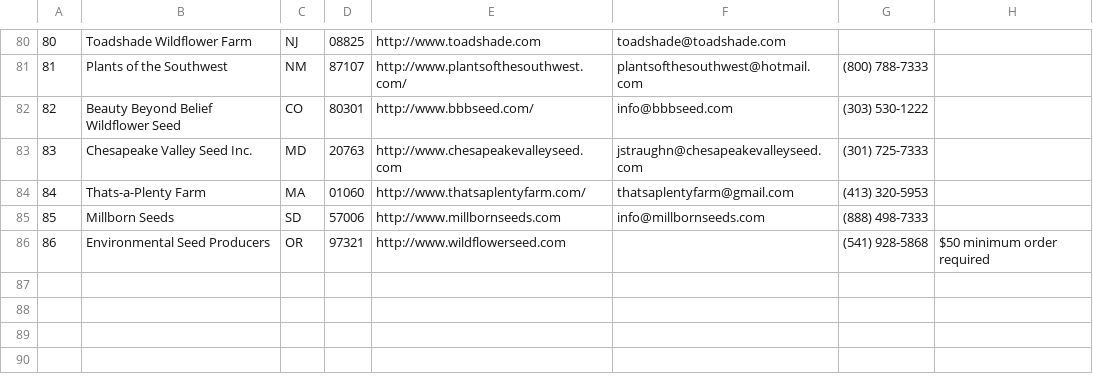
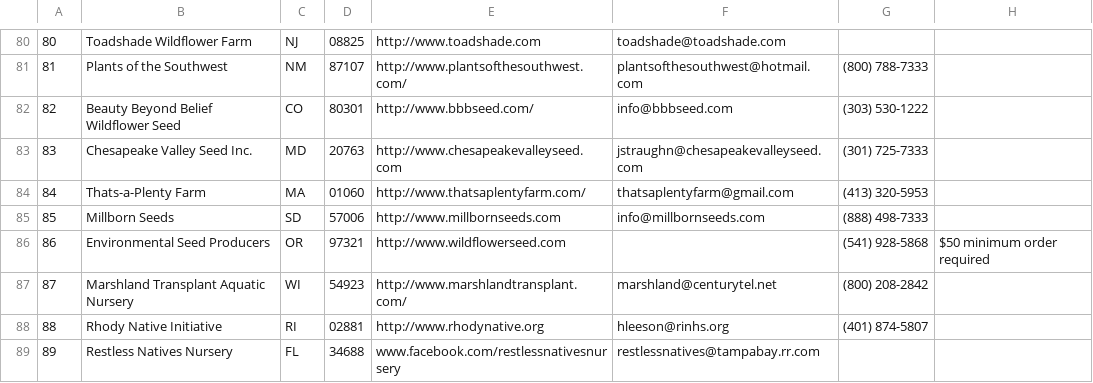
Before and after one commit to haileyxerces/MilkweedTables, a CSV file: sources.csv, drawn as a sheet; only a part is shown, gaps mark what is left out; the diff names each change by its address in the sheet, - before the commit and + after, or states it on an @@ line.

Commit message:
Added three new vendors

```diff
--- a/sources.csv
+++ b/sources.csv
+row 87: 87 | Marshland Transplant Aquatic Nursery | WI | 54923 | http://www.marshlandtransplant.com/ | marshland@centurytel.net | (800) 208-2842
+row 88: 88 | Rhody Native Initiative | RI | 02881 | http://www.rhodynative.org | hleeson@rinhs.org | (401) 874-5807
+row 89: 89 | Restless Natives Nursery | FL | 34688 | www.facebook.com/restlessnativesnursery | restlessnatives@tampabay.rr.com
```
